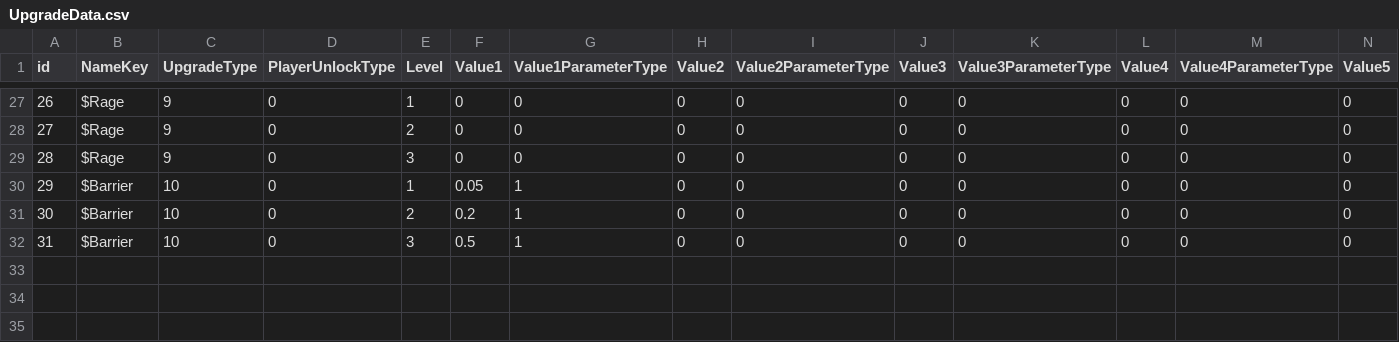
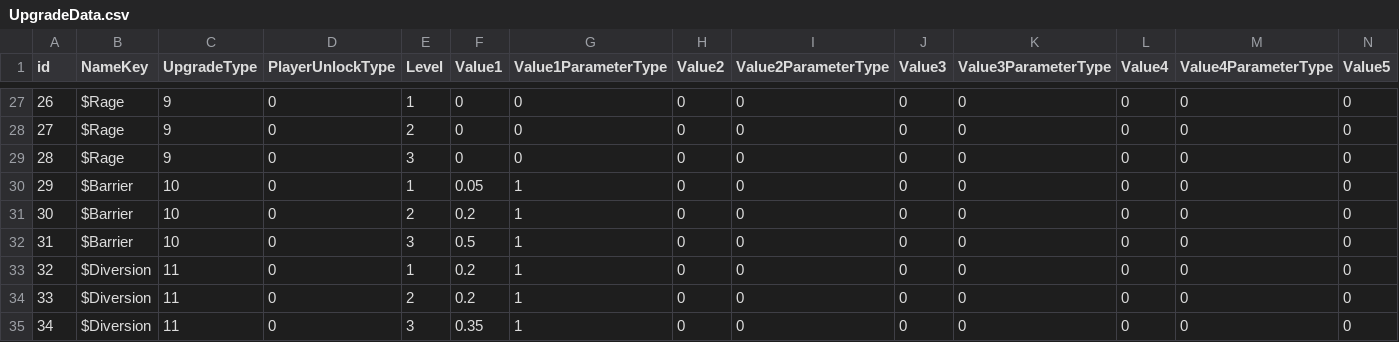
Before and after one commit to ShadowmUnderbar/Proj_Recon, a CSV file: Assets/App/MasterData/Origin/UpgradeData.csv, drawn as a sheet; only a part is shown, gaps mark what is left out; rows hold the shown columns only; the diff names each change by its address in the sheet, - before the commit and + after, or states it on an @@ line.

```diff
--- a/Assets/App/MasterData/Origin/UpgradeData.csv
+++ b/Assets/App/MasterData/Origin/UpgradeData.csv
+row 33: 32 | $Diversion | 11 | 0 | 1 | 0.2 | 1 | 0 | 0 | 0 | 0 | 0 | 0 | 0
+row 34: 33 | $Diversion | 11 | 0 | 2 | 0.2 | 1 | 0 | 0 | 0 | 0 | 0 | 0 | 0
+row 35: 34 | $Diversion | 11 | 0 | 3 | 0.35 | 1 | 0 | 0 | 0 | 0 | 0 | 0 | 0
```
Also changed, not shown: 13 other files.
